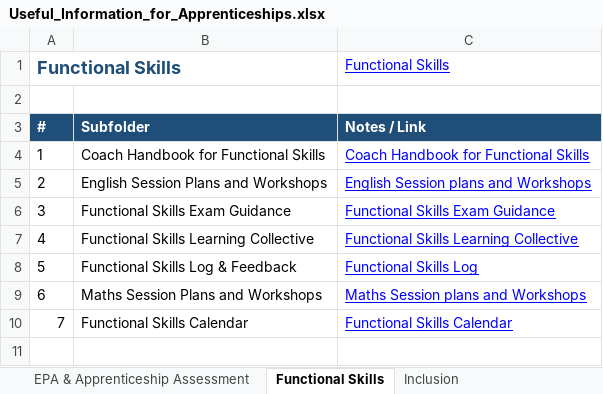
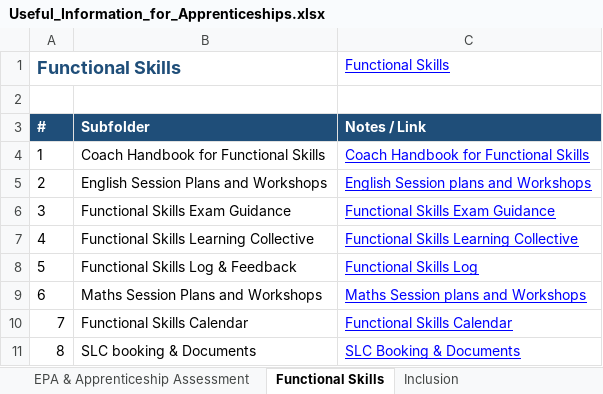
Before and after one commit to JanetteH-RTB/Apprenticeships, an Excel workbook: Useful_Information_for_Apprenticeships.xlsx, sheet Functional Skills, drawn as a sheet; values as stored, in another font and other column widths than the file's, no borders; the diff names each change by its address in the sheet, - before the commit and + after, or states it on an @@ line.

```diff
--- a/Useful_Information_for_Apprenticeships.xlsx (sheet Functional Skills)
+++ b/Useful_Information_for_Apprenticeships.xlsx (sheet Functional Skills)
+row 11: 8 | SLC booking & Documents | SLC Booking & Documents
```
Also changed, not shown: other sheet tabs.
